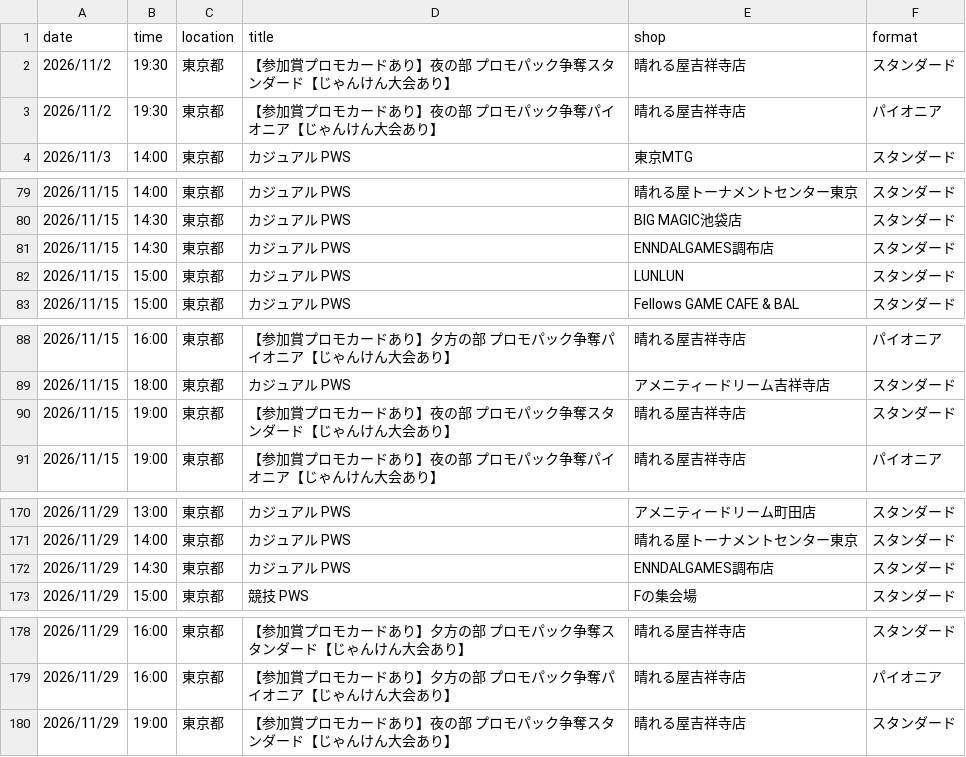
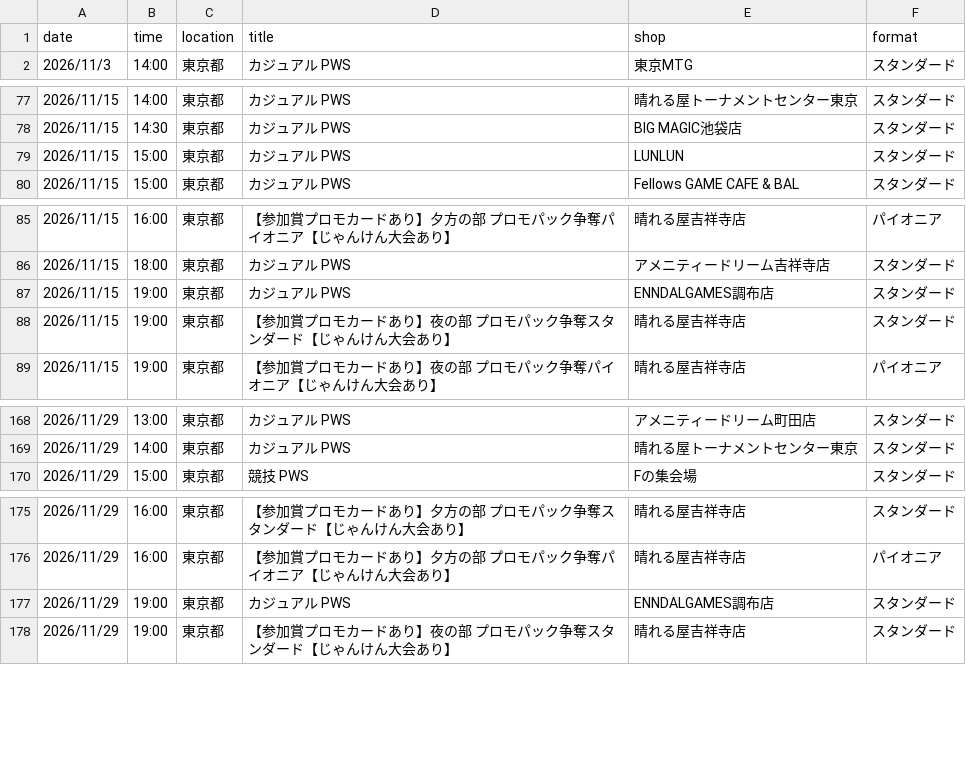
Before and after one commit to wakame1367/mtg_official_event_scraper, a CSV file: mtg_events.csv, drawn as a sheet; only a part is shown, gaps mark what is left out; removed rows and columns are numbered as before the commit, all else as after; the diff covers the shown part only; the diff names each change by its address in the sheet, - before the commit and + after, or states it on an @@ line.

Commit message:
docs: Auto-update MTG events calendar [skip ci] 9ed999b9b4177d3915394fd37ac54a7e7030161e

```diff
--- a/mtg_events.csv
+++ b/mtg_events.csv
-row 2: 2026/11/2 | 19:30 | 東京都 | 【参加賞プロモカードあり】夜の部 プロモパック争奪スタンダード【じゃんけん大会あり】 | 晴れる屋吉祥寺店 | スタンダード
-row 3: 2026/11/2 | 19:30 | 東京都 | 【参加賞プロモカードあり】夜の部 プロモパック争奪パイオニア【じゃんけん大会あり】 | 晴れる屋吉祥寺店 | パイオニア
-row 81: 2026/11/15 | 14:30 | 東京都 | カジュアル PWS | ENNDALGAMES調布店 | スタンダード
+row 87: 2026/11/15 | 19:00 | 東京都 | カジュアル PWS | ENNDALGAMES調布店 | スタンダード
-row 172: 2026/11/29 | 14:30 | 東京都 | カジュアル PWS | ENNDALGAMES調布店 | スタンダード
+row 177: 2026/11/29 | 19:00 | 東京都 | カジュアル PWS | ENNDALGAMES調布店 | スタンダード
```
Also changed, not shown: 1 added row and 1 removed row elsewhere in this file, mtg_events_latest.csv, 2 other files.
